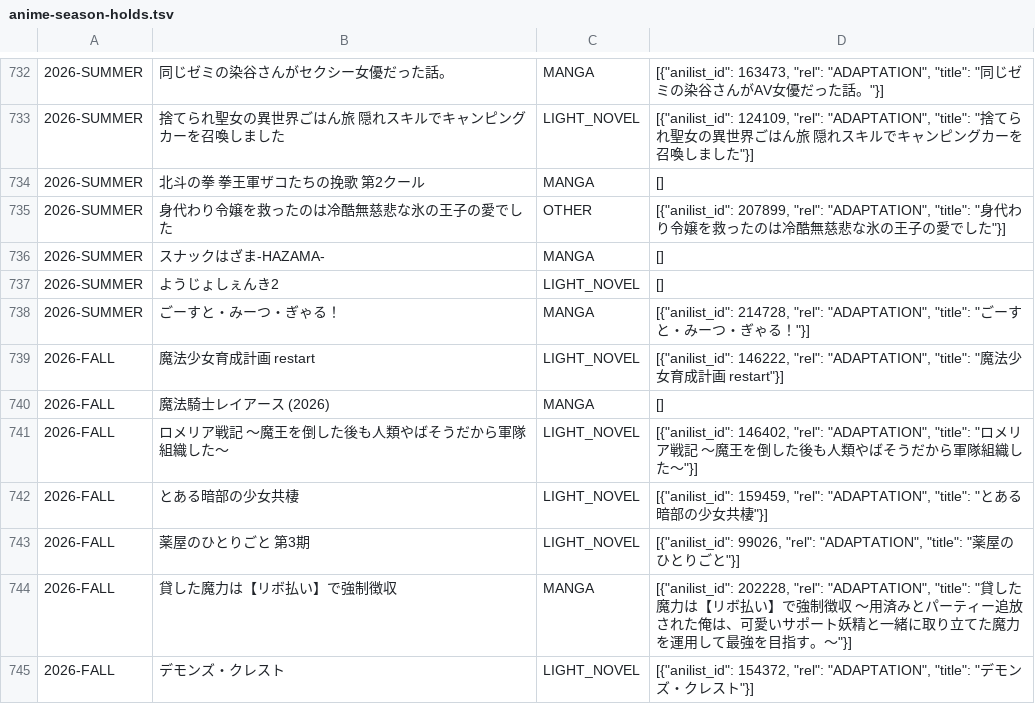
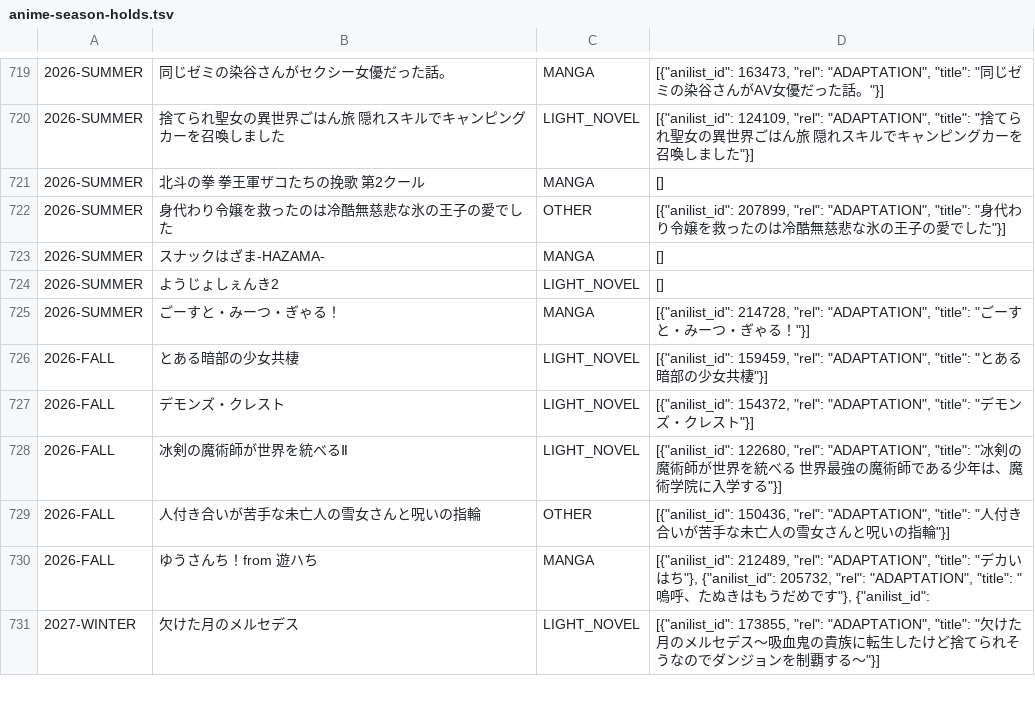
Before and after one commit to shuichi0725-cmyk/MANGAL, a TSV file: docs/production-diagnostics/anime-season-holds.tsv, drawn as a sheet; only a part is shown, gaps mark what is left out; the shorter side is filled out with more unchanged rows; the diff covers the shown part only.

```diff
--- a/docs/production-diagnostics/anime-season-holds.tsv
+++ b/docs/production-diagnostics/anime-season-holds.tsv
@@ -738,8 +725,3 @@
 2026-SUMMER	ごーすと・みーつ・ぎゃる！	MANGA	[{"anilist_id": 214728, "rel": "ADAPTATION", "title": "ごーすと・みーつ・ぎゃる！"}]
-2026-FALL	魔法少女育成計画 restart	LIGHT_NOVEL	[{"anilist_id": 146222, "rel": "ADAPTATION", "title": "魔法少女育成計画 restart"}]
-2026-FALL	魔法騎士レイアース (2026)	MANGA	[]
-2026-FALL	ロメリア戦記 〜魔王を倒した後も人類やばそうだから軍隊組織した〜	LIGHT_NOVEL	[{"anilist_id": 146402, "rel": "ADAPTATION", "title": "ロメリア戦記　～魔王を倒した後も人類やばそうだから軍隊組織した～"}]
 2026-FALL	とある暗部の少女共棲	LIGHT_NOVEL	[{"anilist_id": 159459, "rel": "ADAPTATION", "title": "とある暗部の少女共棲"}]
-2026-FALL	薬屋のひとりごと 第3期	LIGHT_NOVEL	[{"anilist_id": 99026, "rel": "ADAPTATION", "title": "薬屋のひとりごと"}]
-2026-FALL	貸した魔力は【リボ払い】で強制徴収	MANGA	[{"anilist_id": 202228, "rel": "ADAPTATION", "title": "貸した魔力は【リボ払い】で強制徴収 ～用済みとパーティー追放された俺は、可愛いサポート妖精と一緒に取り立てた魔力を運用して最強を目指す。～"}]
 2026-FALL	デモンズ・クレスト	LIGHT_NOVEL	[{"anilist_id": 154372, "rel": "ADAPTATION", "title": "デモンズ・クレスト"}]
```
Also changed, not shown: 17 removed rows and 2 edited cells elsewhere in this file, 7 other files.
